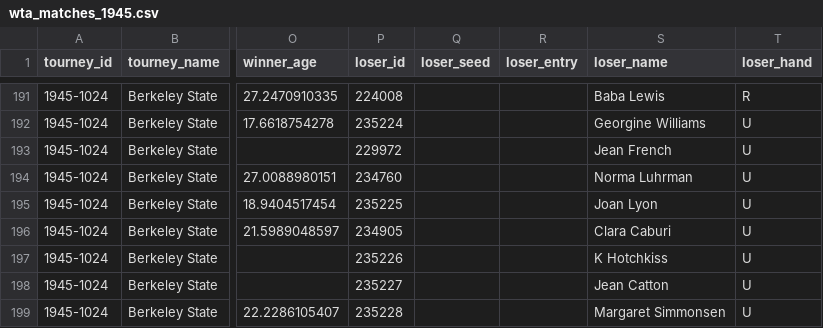
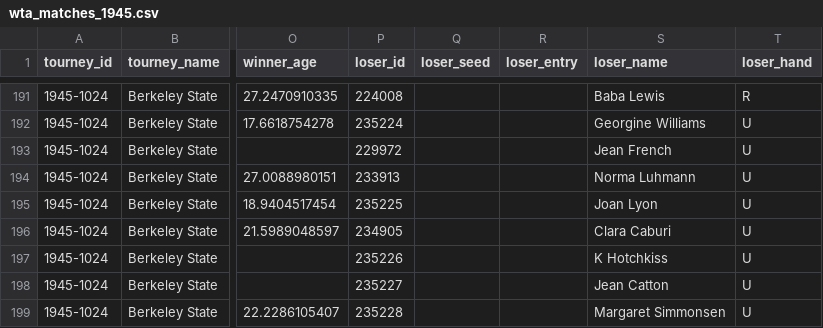
Before and after one commit to JeffSackmann/tennis_wta, a CSV file: wta_matches_1945.csv, drawn as a sheet; only a part is shown, gaps mark what is left out; the diff names each change by its address in the sheet, - before the commit and + after, or states it on an @@ line.

```diff
--- a/wta_matches_1945.csv
+++ b/wta_matches_1945.csv
-P194 (loser_id): 234760
+P194 (loser_id): 233913
-S194 (loser_name): Norma Luhrman
+S194 (loser_name): Norma Luhmann
```
Also changed, not shown: wta_matches_1943.csv, wta_matches_1946.csv, 1 other file.
